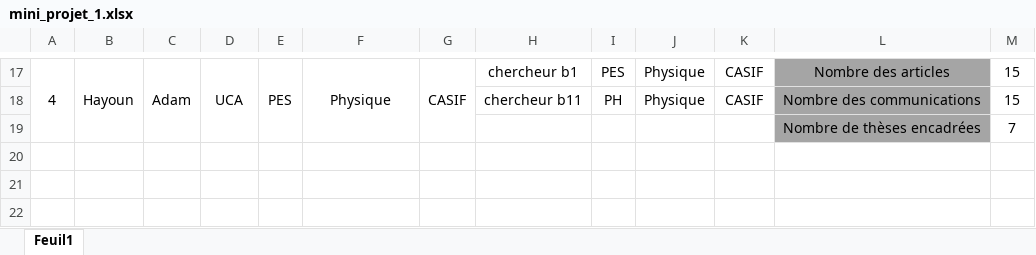
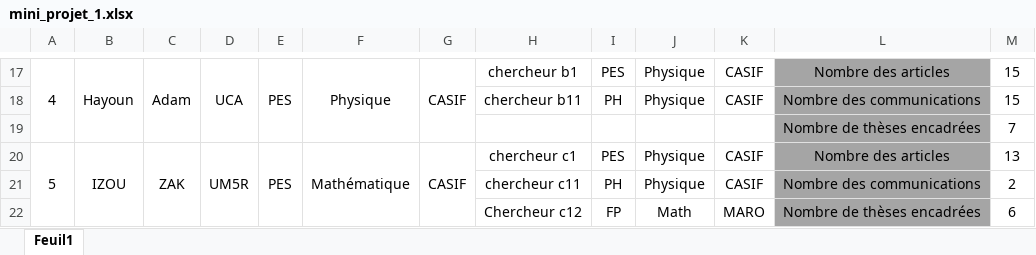
Before and after one commit to zkrzn/Miniprojet1, an Excel workbook: mini_projet_1.xlsx, sheet Feuil1, drawn as a sheet; only a part is shown, gaps mark what is left out; values as stored, in another font and other column widths than the file's, no borders; charts and pictures not drawn; the diff names each change by its address in the sheet, - before the commit and + after, or states it on an @@ line.

Commit message:
Add files via upload

```diff
--- a/mini_projet_1.xlsx (sheet Feuil1)
+++ b/mini_projet_1.xlsx (sheet Feuil1)
+row 20: 5 | IZOU | ZAK | UM5R | PES | Mathématique | CASIF | chercheur c1 | PES | Physique | CASIF | Nombre des articles | 13
+row 21:  |  |  |  |  |  |  | chercheur c11 | PH | Physique | CASIF | Nombre des communications | 2
+row 22:  |  |  |  |  |  |  | Chercheur c12 | FP | Math | MARO | Nombre de thèses encadrées | 6
```
Also changed, not shown: charts or pictures.
